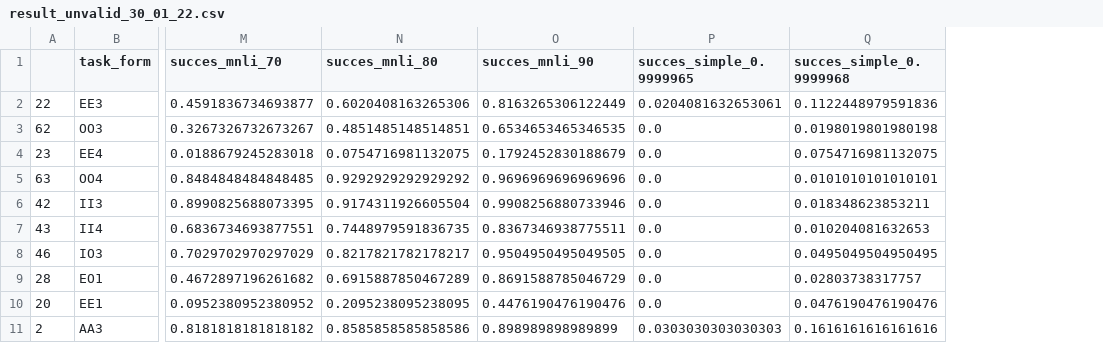
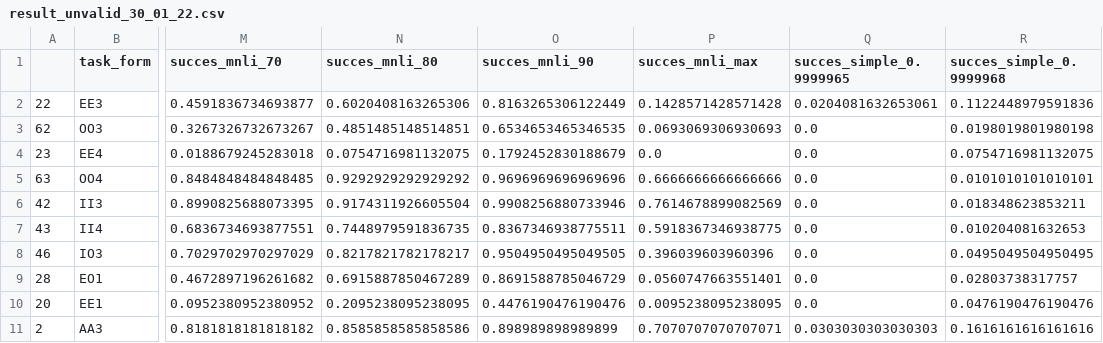
Before and after one commit to charles-42/Memoire_M2, a CSV file: data/results/result_unvalid_30_01_22.csv, drawn as a sheet; only a part is shown, gaps mark what is left out; the diff names each change by its address in the sheet, - before the commit and + after, or states it on an @@ line.

```diff
--- a/data/results/result_unvalid_30_01_22.csv
+++ b/data/results/result_unvalid_30_01_22.csv
+column P (succes_mnli_max), rows 2-11: 0.1428571428571428 | 0.0693069306930693 | 0.0 | 0.6666666666666666 | 0.7614678899082569 | 0.5918367346938775 | 0.396039603960396 | 0.0560747663551401 | 0.0095238095238095 | 0.7070707070707071
```
Also changed, not shown: data/results/result_mnli.csv, data/results/result_valid_30_01_22.csv, 8 other files.
